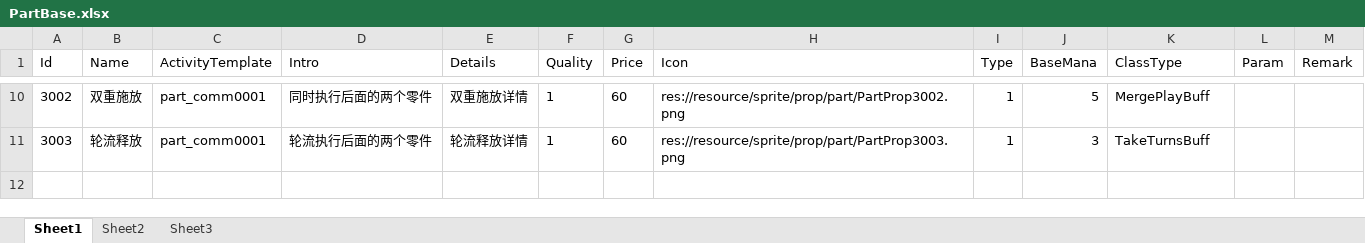
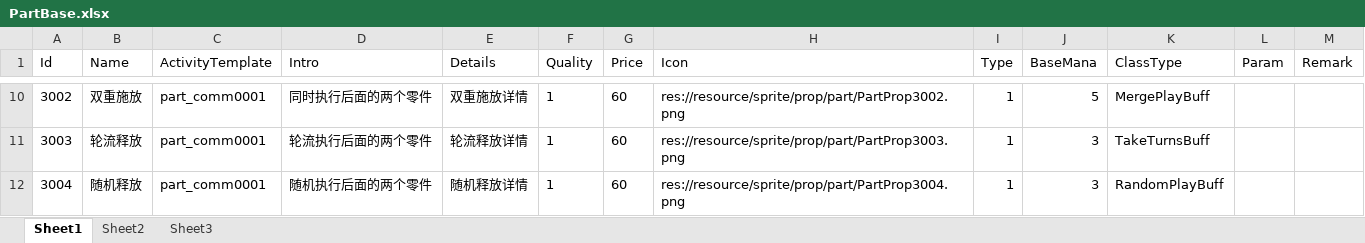
Before and after one commit to xlljc/GunfireDungeon, an Excel workbook: GunfireDungeon_Godot/excel/PartBase.xlsx, sheet Sheet1, drawn as a sheet; only a part is shown, gaps mark what is left out; values as stored, in another font and other column widths than the file's, no borders; the diff names each change by its address in the sheet, - before the commit and + after, or states it on an @@ line.

Commit message:
feat(part): 添加随机释放零件并优化玩家初始化
- 新增随机释放零件（PartProp3004），可在 A、B 两个子零件中随机选择一个执行

```diff
--- a/GunfireDungeon_Godot/excel/PartBase.xlsx (sheet Sheet1)
+++ b/GunfireDungeon_Godot/excel/PartBase.xlsx (sheet Sheet1)
+row 12: 3004 | 随机释放 | part_comm0001 | 随机执行后面的两个零件 | 随机释放详情 | 1 | 60 | res://resource/sprite/prop/part/PartProp3004.png | 1 | 3 | RandomPlayBuff
```
Also changed, not shown: 19 other files.
